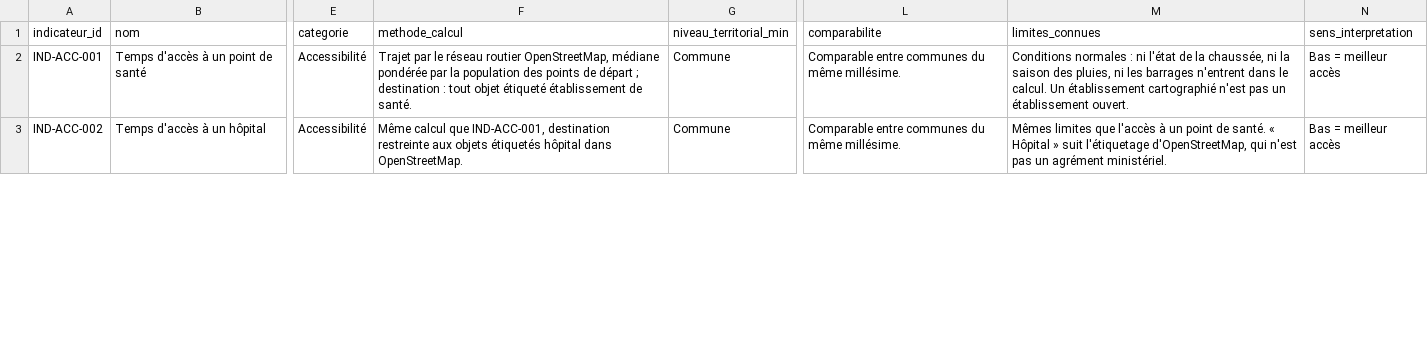
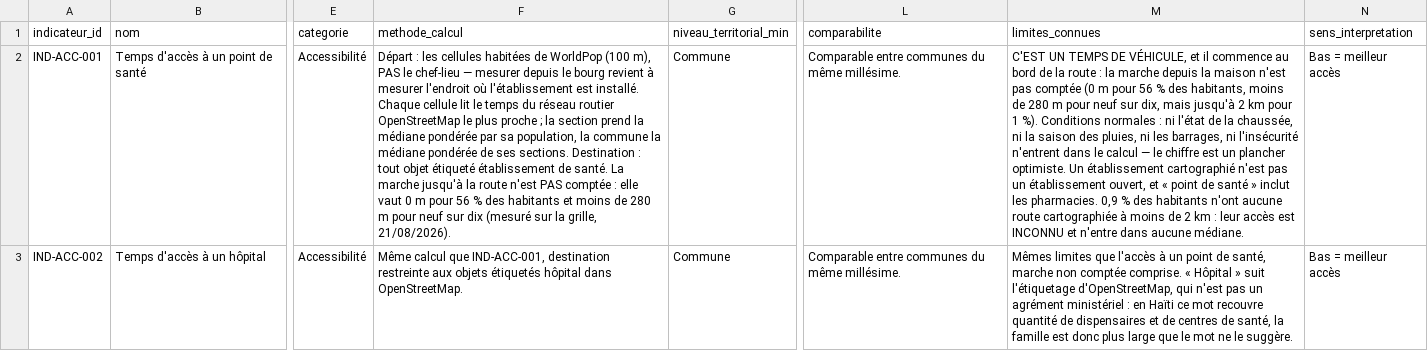
Before and after one commit to jwmyril/atmart-site, a CSV file: data/atmart_referentiel_indicateurs.csv, drawn as a sheet; only a part is shown, gaps mark what is left out; the diff covers the shown part only; the diff names each change by its address in the sheet, - before the commit and + after, or states it on an @@ line.

```diff
--- a/data/atmart_referentiel_indicateurs.csv
+++ b/data/atmart_referentiel_indicateurs.csv
-F2 (methode_calcul): Trajet par le réseau routier OpenStreetMap, médiane pondérée par la population des points de départ ; destination : tout objet étiqueté établissement de santé.
+F2 (methode_calcul): Départ : les cellules habitées de WorldPop (100 m), PAS le chef-lieu — mesurer depuis le bourg revient à mesurer l'endroit où l'établissement est installé. Chaque cellule lit le temps du réseau routier OpenStreetMap le plus proche ; la section prend la médiane pondérée par sa population, la commune la médiane pondérée de ses sections. Destination : tout objet étiqueté établissement de santé. La marche jusqu'à la route n'est PAS comptée : elle vaut 0 m pour 56 % des habitants et moins de 280 m pour neuf sur dix (mesuré sur la grille, 21/08/2026).
-M2 (limites_connues): Conditions normales : ni l'état de la chaussée, ni la saison des pluies, ni les barrages n'entrent dans le calcul. Un établissement cartographié n'est pas un établissement ouvert.
+M2 (limites_connues): C'EST UN TEMPS DE VÉHICULE, et il commence au bord de la route : la marche depuis la maison n'est pas comptée (0 m pour 56 % des habitants, moins de 280 m pour neuf sur dix, mais jusqu'à 2 km pour 1 %). Conditions normales : ni l'état de la chaussée, ni la saison des pluies, ni les barrages, ni l'insécurité n'entrent dans le calcul — le chiffre est un plancher optimiste. Un établissement cartographié n'est pas un établissement ouvert, et « point de santé » inclut les pharmacies. 0,9 % des habitants n'ont aucune route cartographiée à moins de 2 km : leur accès est INCONNU et n'entre dans aucune médiane.
-M3 (limites_connues): …point de santé. « Hôpital » suit l'étiquetage d'OpenStreetMap, qui n'est pas un agrément ministériel.
+M3 (limites_connues): …point de santé, marche non comptée comprise. « Hôpital » suit l'étiquetage d'OpenStreetMap, qui n'est pas un agrément ministériel : en Haïti ce mot recouvre quantité de dispensaires et de centres de santé, la famille est donc plus large que le mot ne le suggère.
```
Also changed, not shown: 2 edited cells elsewhere in this file, 3 other files.
